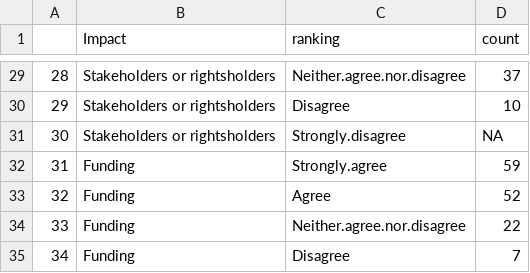
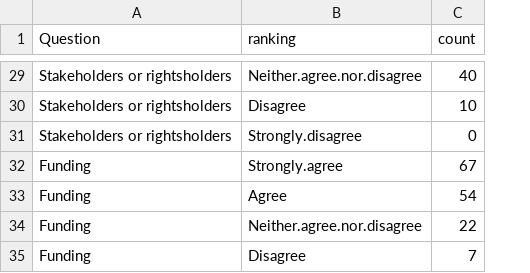
Before and after one commit to cdrobich/uncertainty_practitioner_survey, a CSV file: data/likert_impacts.csv, drawn as a sheet; only a part is shown, gaps mark what is left out; removed rows and columns are numbered as before the commit, all else as after; the diff covers the shown part only; the diff names each change by its address in the sheet, - before the commit and + after, or states it on an @@ line.

```diff
--- a/data/likert_impacts.csv
+++ b/data/likert_impacts.csv
-column A, rows 29-35: 28 | 29 | 30 | 31 | 32 | 33 | 34
-A1: Impact
+A1: Question
-C29 (count): 37
+C29 (count): 40
-C31 (count): NA
+C31 (count): 0
-C32 (count): 59
+C32 (count): 67
-C33 (count): 52
+C33 (count): 54
```
Also changed, not shown: 17 edited cells elsewhere in this file, data/likert_often.csv, data/likert_often_sum.csv, 8 other files.
